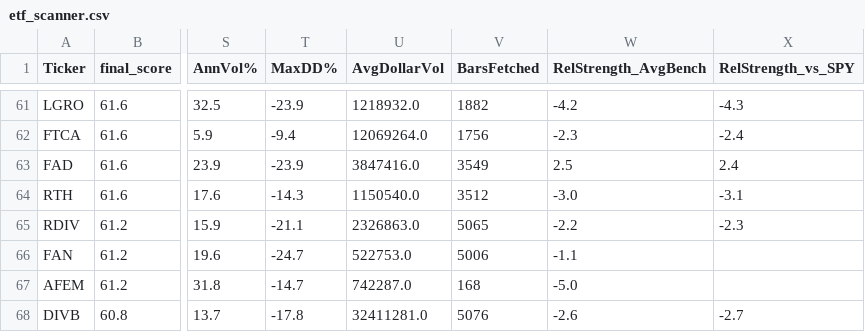
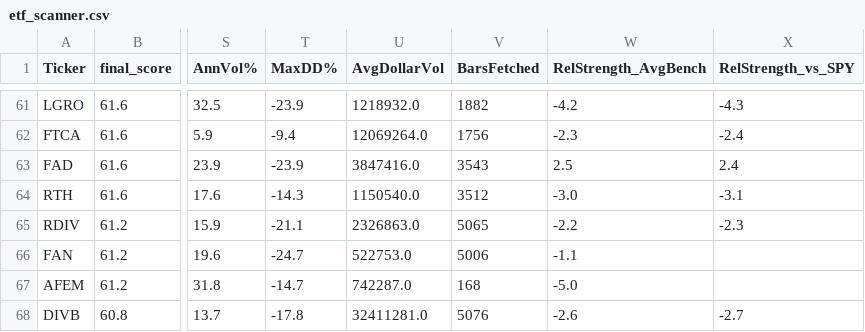
Before and after one commit to 1155125384/scanner_etf, a CSV file: etf_scanner.csv, drawn as a sheet; only a part is shown, gaps mark what is left out; the diff names each change by its address in the sheet, - before the commit and + after, or states it on an @@ line.

```diff
--- a/etf_scanner.csv
+++ b/etf_scanner.csv
-V63 (BarsFetched): 3549
+V63 (BarsFetched): 3543
```
